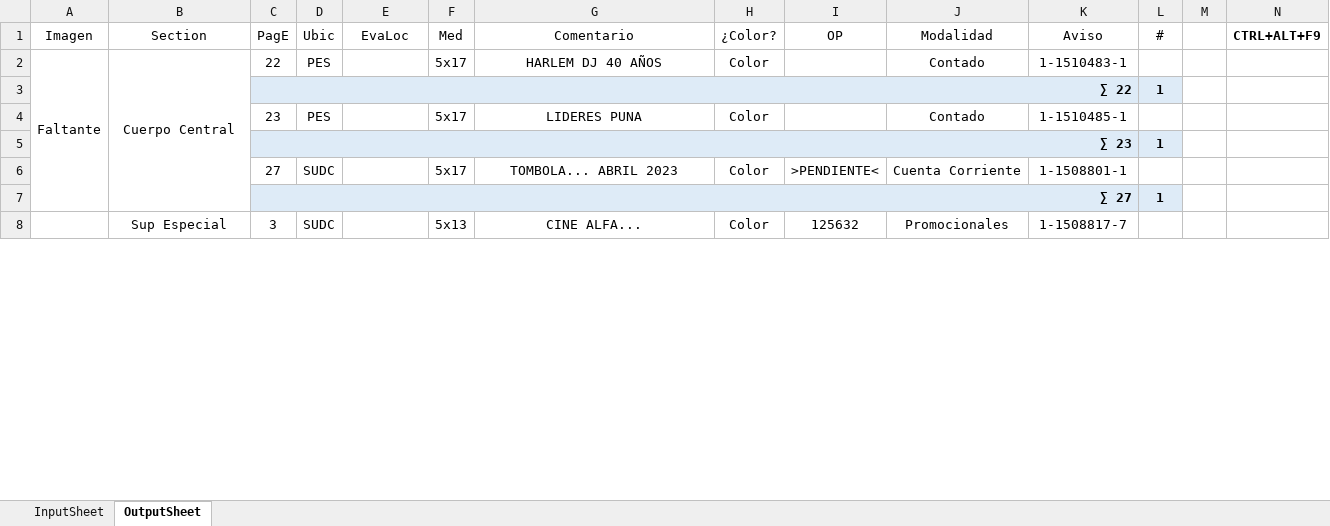
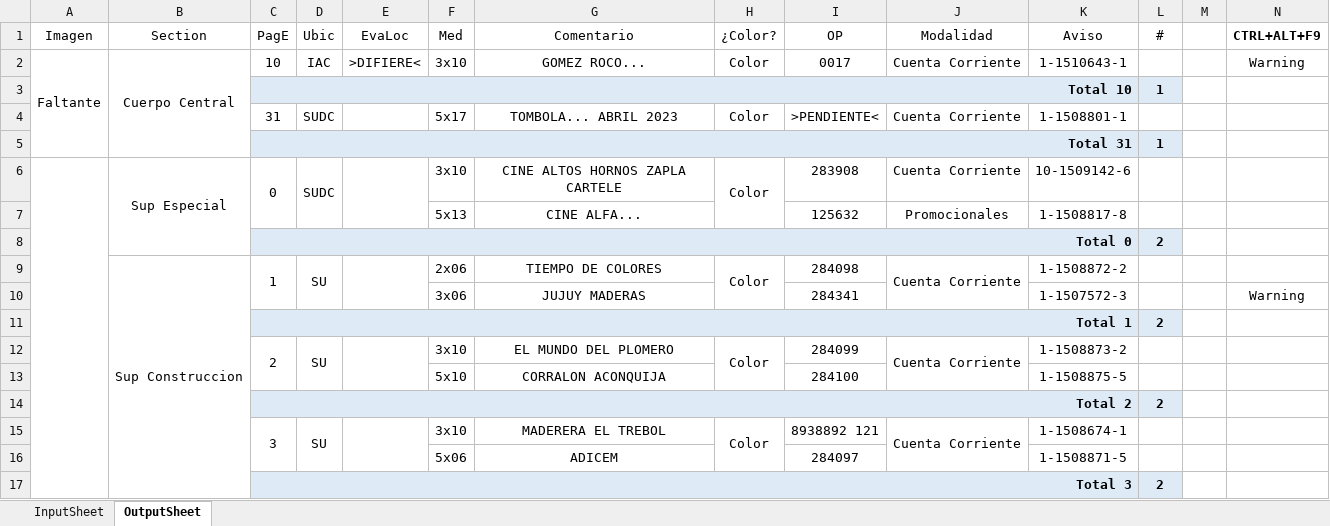
Before and after one commit to zherar7ordoya/AP6, an Excel workbook: Xtras/VBA/CdP/CdP (v2023-01-25).xlsm, sheet OutputSheet, drawn as a sheet; only a part is shown; values as stored, in another font and other column widths than the file's, no borders; conditional formats not drawn; removed rows and columns are numbered as before the commit, all else as after; the diff covers the shown part only; the diff names each change by its address in the sheet, - before the commit and + after, or states it on an @@ line.

```diff
--- a/Xtras/VBA/CdP/CdP (v2023-01-25).xlsm (sheet OutputSheet)
+++ b/Xtras/VBA/CdP/CdP (v2023-01-25).xlsm (sheet OutputSheet)
-C2 (PagE): 22
+C2 (PagE): 10
-D2 (Ubic): PES
+D2 (Ubic): IAC
-E2 (EvaLoc): (empty)
+E2 (EvaLoc): >DIFIERE<
-F2 (Med): 5x17
+F2 (Med): 3x10
-G2 (Comentario): HARLEM DJ 40 AÑOS
+G2 (Comentario): GOMEZ ROCO...
-I2 (OP): (empty)
+I2 (OP): 0017
-J2 (Modalidad): Contado
+J2 (Modalidad): Cuenta Corriente
-K2 (Aviso): 1-1510483-1
+K2 (Aviso): 1-1510643-1
-N2 (CTRL+ALT+F9): (empty)
+N2 (CTRL+ALT+F9): Warning
-C3 (PagE): ∑ 22
+C3 (PagE): Total 10
-row 4:  |  | 23 | PES |  | 5x17 | LIDERES PUNA | Color |  | Contado | 1-1510485-1 | 1
-row 5:  |  | ∑ 23 |  |  |  |  |  |  |  |  | 1
-C4 (PagE): 27
+C4 (PagE): 31
-C5 (PagE): ∑ 27
+C5 (PagE): Total 31
+row 6:  | Sup Especial | 0 | SUDC |  | 3x10 | CINE ALTOS HORNOS ZAPLA CARTELE | Color | 283908 | Cuenta Corriente | 10-1509142-6 | 1
-A8:A86 merged
-B7 (Section): Sup Especial
+B7 (Section): (empty)
-B8:B9 merged
-C7 (PagE): 3
+C7 (PagE): (empty)
-D7 (Ubic): SUDC
+D7 (Ubic): (empty)
-H7 (¿Color?): Color
+H7 (¿Color?): (empty)
-K7 (Aviso): 1-1508817-7
+K7 (Aviso): 1-1508817-8
+row 8:  |  | Total 0 |  |  |  |  |  |  |  |  | 2
+row 9:  | Sup Construccion | 1 | SU |  | 2x06 | TIEMPO DE COLORES | Color | 284098 | Cuenta Corriente | 1-1508872-2 | 1
+row 10:  |  |  |  |  | 3x06 | JUJUY MADERAS |  | 284341 |  | 1-1507572-3 | 1 |  | Warning
+row 11:  |  | Total 1 |  |  |  |  |  |  |  |  | 2
+row 12:  |  | 2 | SU |  | 3x10 | EL MUNDO DEL PLOMERO | Color | 284099 | Cuenta Corriente | 1-1508873-2 | 1
+row 13:  |  |  |  |  | 5x10 | CORRALON ACONQUIJA |  | 284100 |  | 1-1508875-5 | 1
+row 14:  |  | Total 2 |  |  |  |  |  |  |  |  | 2
+row 15:  |  | 3 | SU |  | 3x10 | MADERERA EL TREBOL | Color | 8938892 121 | Cuenta Corriente | 1-1508674-1 | 1
+row 16:  |  |  |  |  | 5x06 | ADICEM |  | 284097 |  | 1-1508871-5 | 1
+row 17:  |  | Total 3 |  |  |  |  |  |  |  |  | 2
```
Also changed, not shown: 48 added rows, 24 removed rows, 62 edited cells and merged cells elsewhere in this sheet, sheet InputSheet, formulas that keep their value, hidden cells, 2 other files.
